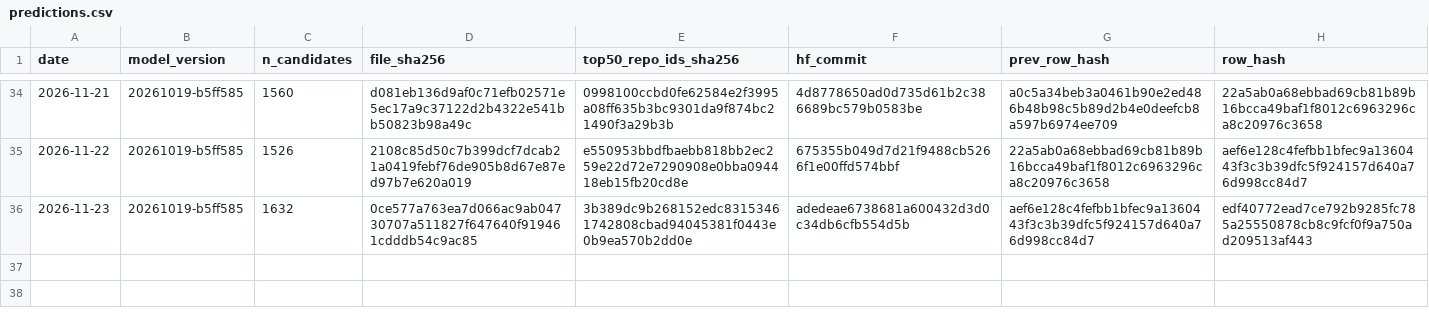
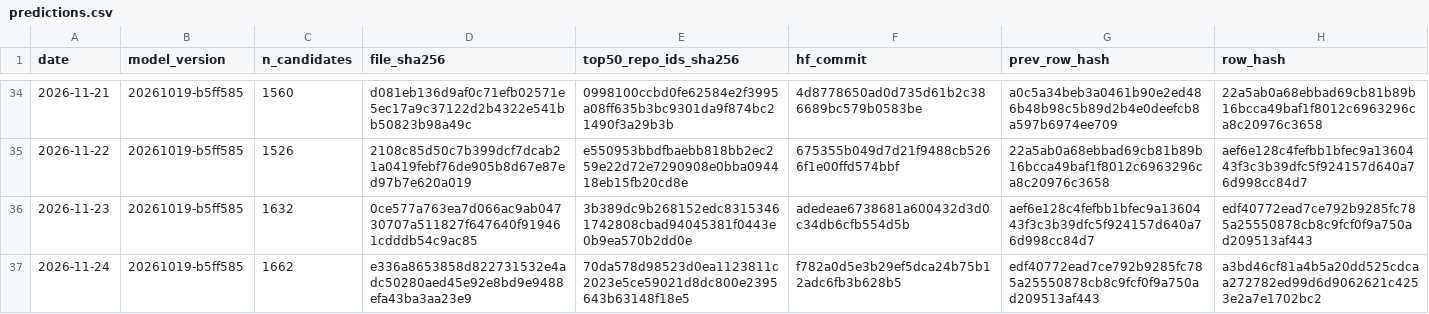
Before and after one commit to Yash-814800/GH-Breakout, a CSV file: ledger/predictions.csv, drawn as a sheet; only a part is shown, gaps mark what is left out.

```diff
--- a/ledger/predictions.csv
+++ b/ledger/predictions.csv
@@ -36 +36,2 @@ date,model_version,n_candidates,file_sha256,top50_repo_ids_sha256,hf_commit,prev
 2026-11-23,20261019-b5ff585,1632,0ce577a763ea7d066ac9ab04730707a511827f647640f919461cdddb54c9ac85,3b389dc9b268152edc83153461742808cbad94045381f0443e0b9ea570b2dd0e,adedeae6738681a600432d3d0c34db6cfb554d5b,aef6e128c4fefbb1bfec9a1360443f3c3b39dfc5f924157d640a76d998cc84d7,edf40772ead7ce792b9285fc785a25550878cb8c9fcf0f9a750ad209513af443
+2026-11-24,20261019-b5ff585,1662,e336a8653858d822731532e4adc50280aed45e92e8bd9e9488efa43ba3aa23e9,70da578d98523d0ea1123811c2023e5ce59021d8dc800e2395643b63148f18e5,f782a0d5e3b29ef5dca24b75b12adc6fb3b628b5,edf40772ead7ce792b9285fc785a25550878cb8c9fcf0f9a750ad209513af443,a3bd46cf81a4b5a20dd525cdcaa272782ed99d6d9062621c4253e2a7e1702bc2
```
Also changed, not shown: 1 other file.
